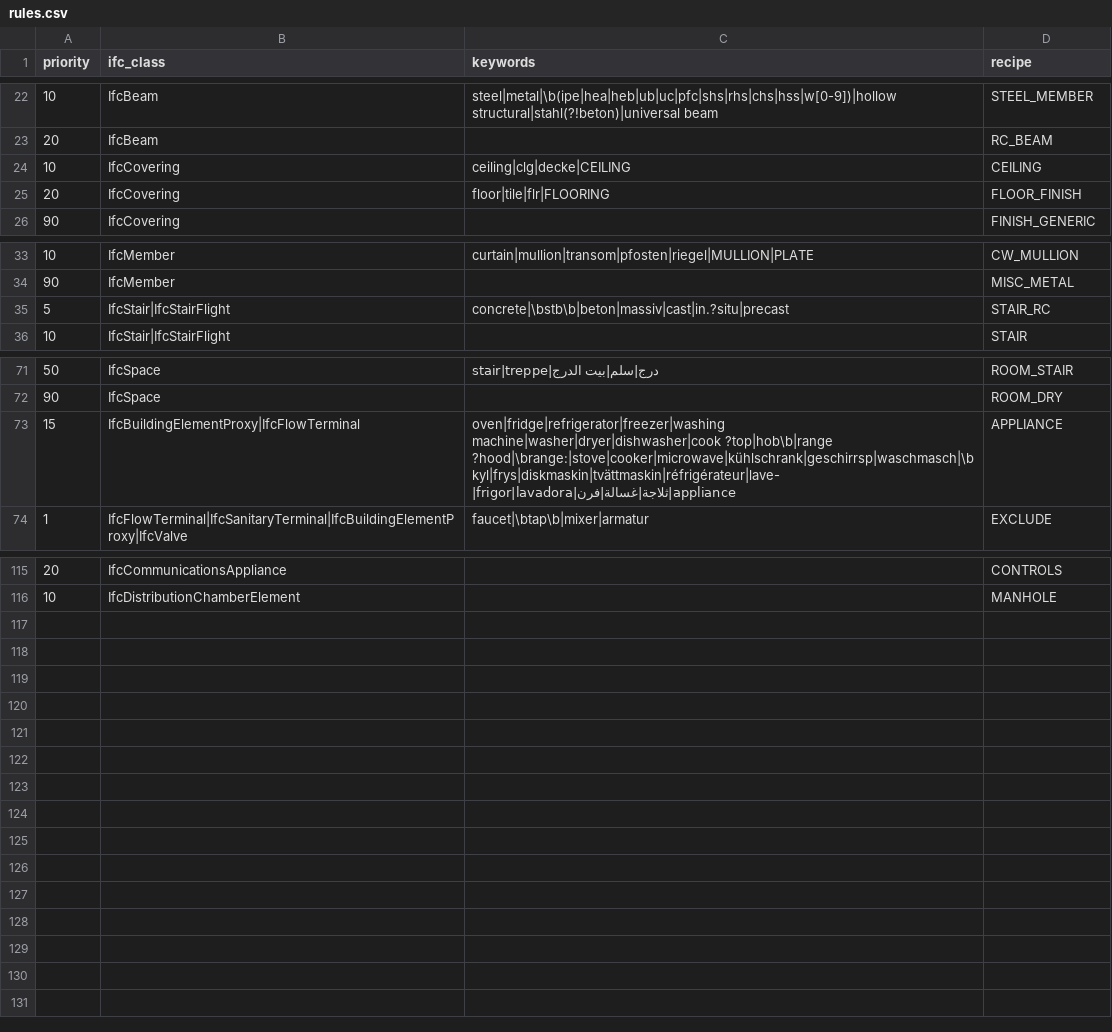
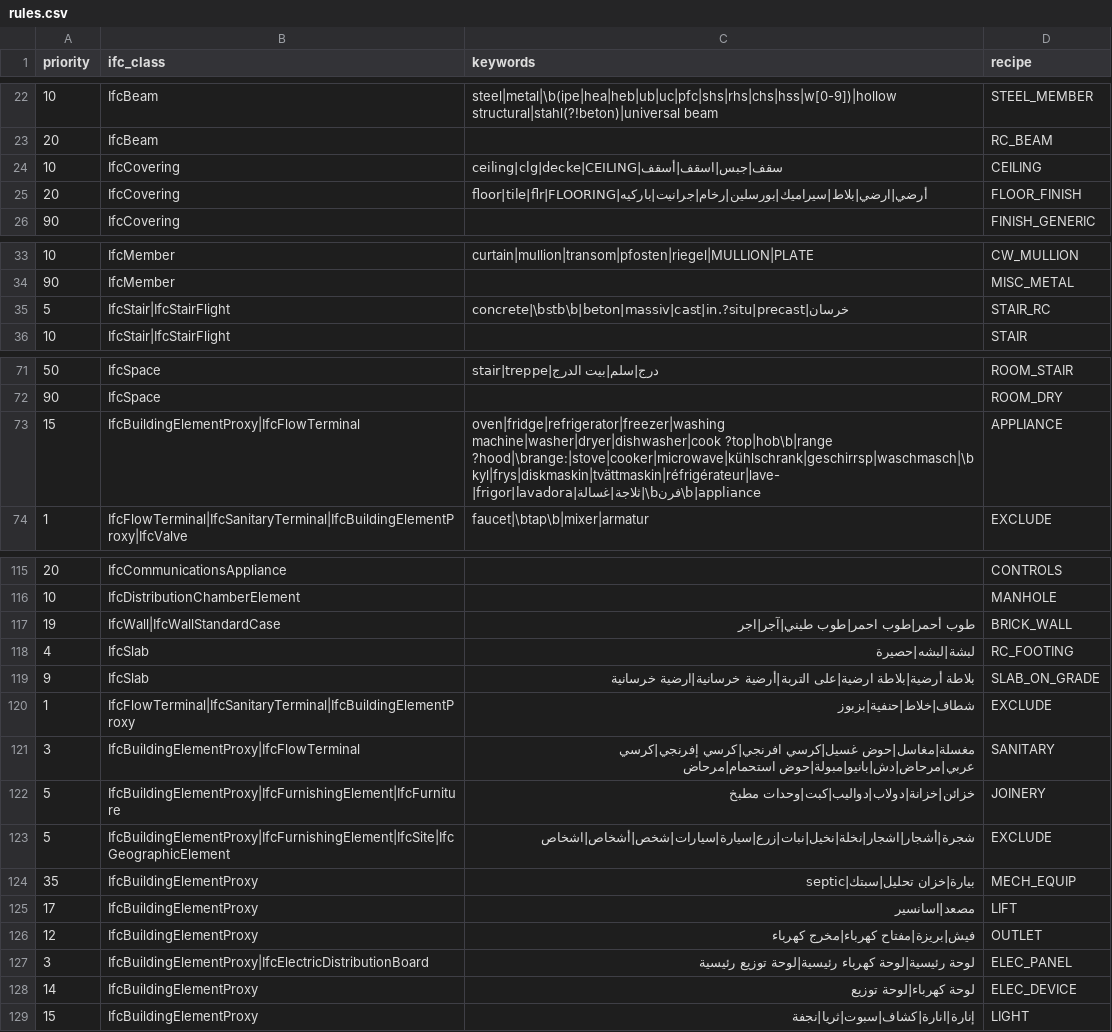
Before and after one commit to uzairbim/bim5d-estimator, a CSV file: data/rules.csv, drawn as a sheet; only a part is shown, gaps mark what is left out; the diff covers the shown part only.

```diff
--- a/data/rules.csv
+++ b/data/rules.csv
@@ -23,4 +23,4 @@ priority,ifc_class,keywords,recipe
 20,IfcBeam,,RC_BEAM
-10,IfcCovering,ceiling|clg|decke|CEILING,CEILING
-20,IfcCovering,floor|tile|flr|FLOORING,FLOOR_FINISH
+10,IfcCovering,ceiling|clg|decke|CEILING|سقف|جبس|اسقف|أسقف,CEILING
+20,IfcCovering,floor|tile|flr|FLOORING|أرضي|ارضي|بلاط|سيراميك|بورسلين|رخام|جرانيت|باركيه,FLOOR_FINISH
 90,IfcCovering,,FINISH_GENERIC
@@ -34,3 +34,3 @@ priority,ifc_class,keywords,recipe
 90,IfcMember,,MISC_METAL
-5,IfcStair|IfcStairFlight,concrete|\bstb\b|beton|massiv|cast|in.?situ|precast,STAIR_RC
+5,IfcStair|IfcStairFlight,concrete|\bstb\b|beton|massiv|cast|in.?situ|precast|خرسان,STAIR_RC
 10,IfcStair|IfcStairFlight,,STAIR
@@ -72,3 +72,3 @@ priority,ifc_class,keywords,recipe
 90,IfcSpace,,ROOM_DRY
-15,IfcBuildingElementProxy|IfcFlowTerminal,oven|fridge|refrigerator|freezer|washing machine|washer|dryer|dishwasher|cook ?top|hob\b|range ?hood|\brange:|stove|cooker|microwave|kühlschrank|geschirrsp|waschmasch|\bkyl|frys|diskmaskin|tvättmaskin|réfrigérateur|lave-|frigor|lavadora|ثلاجة|غسالة|فرن|appliance,APPLIANCE
+15,IfcBuildingElementProxy|IfcFlowTerminal,oven|fridge|refrigerator|freezer|washing machine|washer|dryer|dishwasher|cook ?top|hob\b|range ?hood|\brange:|stove|cooker|microwave|kühlschrank|geschirrsp|waschmasch|\bkyl|frys|diskmaskin|tvättmaskin|réfrigérateur|lave-|frigor|lavadora|ثلاجة|غسالة|\bفرن\b|appliance,APPLIANCE
 1,IfcFlowTerminal|IfcSanitaryTerminal|IfcBuildingElementProxy|IfcValve,faucet|\btap\b|mixer|armatur,EXCLUDE
@@ -116 +116,14 @@ priority,ifc_class,keywords,recipe
 10,IfcDistributionChamberElement,,MANHOLE
+19,IfcWall|IfcWallStandardCase,طوب أحمر|طوب احمر|طوب طيني|آجر|اجر,BRICK_WALL
+4,IfcSlab,لبشة|لبشه|حصيرة,RC_FOOTING
+9,IfcSlab,بلاطة أرضية|بلاطة ارضية|على التربة|أرضية خرسانية|ارضية خرسانية,SLAB_ON_GRADE
+1,IfcFlowTerminal|IfcSanitaryTerminal|IfcBuildingElementProxy,شطاف|خلاط|حنفية|بزبوز,EXCLUDE
+3,IfcBuildingElementProxy|IfcFlowTerminal,مغسلة|مغاسل|حوض غسيل|كرسي افرنجي|كرسي إفرنجي|كرسي عربي|مرحاض|دش|بانيو|مبولة|حوض استحمام|مرحاض,SANITARY
+5,IfcBuildingElementProxy|IfcFurnishingElement|IfcFurniture,خزائن|خزانة|دولاب|دواليب|كبت|وحدات مطبخ,JOINERY
+5,IfcBuildingElementProxy|IfcFurnishingElement|IfcSite|IfcGeographicElement,شجرة|أشجار|اشجار|نخلة|نخيل|نبات|زرع|سيارة|سيارات|شخص|أشخاص|اشخاص,EXCLUDE
+35,IfcBuildingElementProxy,بيارة|خزان تحليل|سبتك|septic,MECH_EQUIP
+17,IfcBuildingElementProxy,مصعد|اسانسير,LIFT
+12,IfcBuildingElementProxy,فيش|بريزة|مفتاح كهرباء|مخرج كهرباء,OUTLET
+3,IfcBuildingElementProxy|IfcElectricDistributionBoard,لوحة رئيسية|لوحة كهرباء رئيسية|لوحة توزيع رئيسية,ELEC_PANEL
+14,IfcBuildingElementProxy,لوحة كهرباء|لوحة توزيع,ELEC_DEVICE
+15,IfcBuildingElementProxy,إنارة|انارة|كشاف|سبوت|ثريا|نجفة,LIGHT
```
Also changed, not shown: 1 edited cell elsewhere in this file, data/recipes.csv, 2 other files.
